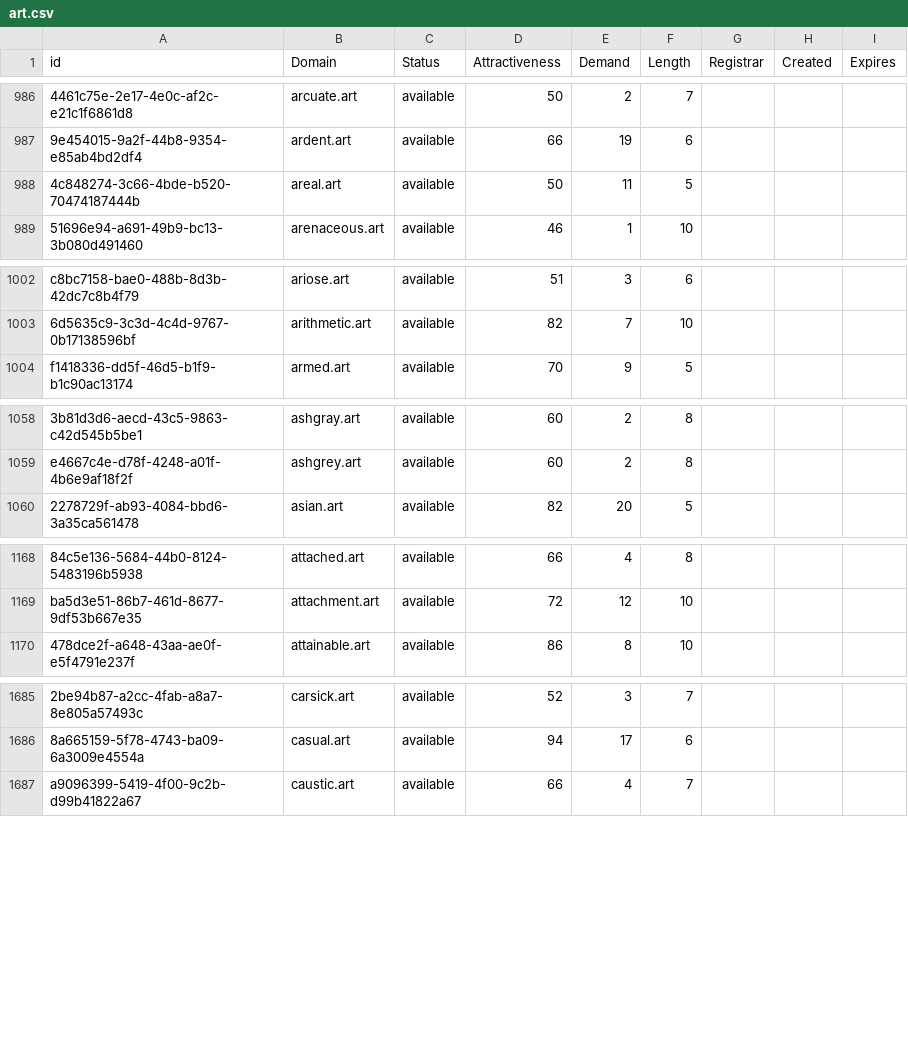
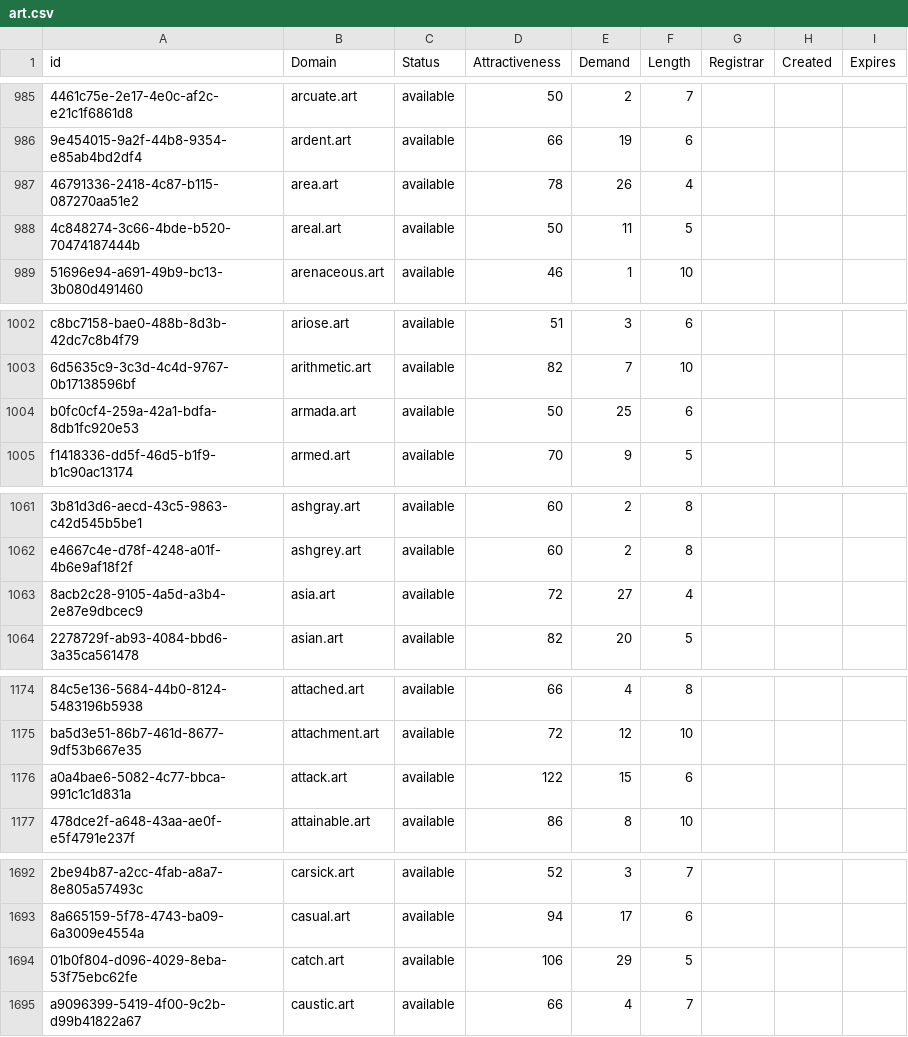
Before and after one commit to UniqueDomains/art-oneword-domains, a CSV file: art.csv, drawn as a sheet; only a part is shown, gaps mark what is left out; the diff covers the shown part only; the diff names each change by its address in the sheet, - before the commit and + after, or states it on an @@ line.

```diff
--- a/art.csv
+++ b/art.csv
+row 987: 46791336-2418-4c87-b115-087270aa51e2 | area.art | available | 78 | 26 | 4
+row 1004: b0fc0cf4-259a-42a1-bdfa-8db1fc920e53 | armada.art | available | 50 | 25 | 6
+row 1063: 8acb2c28-9105-4a5d-a3b4-2e87e9dbcec9 | asia.art | available | 72 | 27 | 4
+row 1176: a0a4bae6-5082-4c77-bbca-991c1c1d831a | attack.art | available | 122 | 15 | 6
+row 1694: 01b0f804-d096-4029-8eba-53f75ebc62fe | catch.art | available | 106 | 29 | 5
```
Also changed, not shown: 24 added rows, 1 removed row and 4 edited cells elsewhere in this file, 2 other files.
